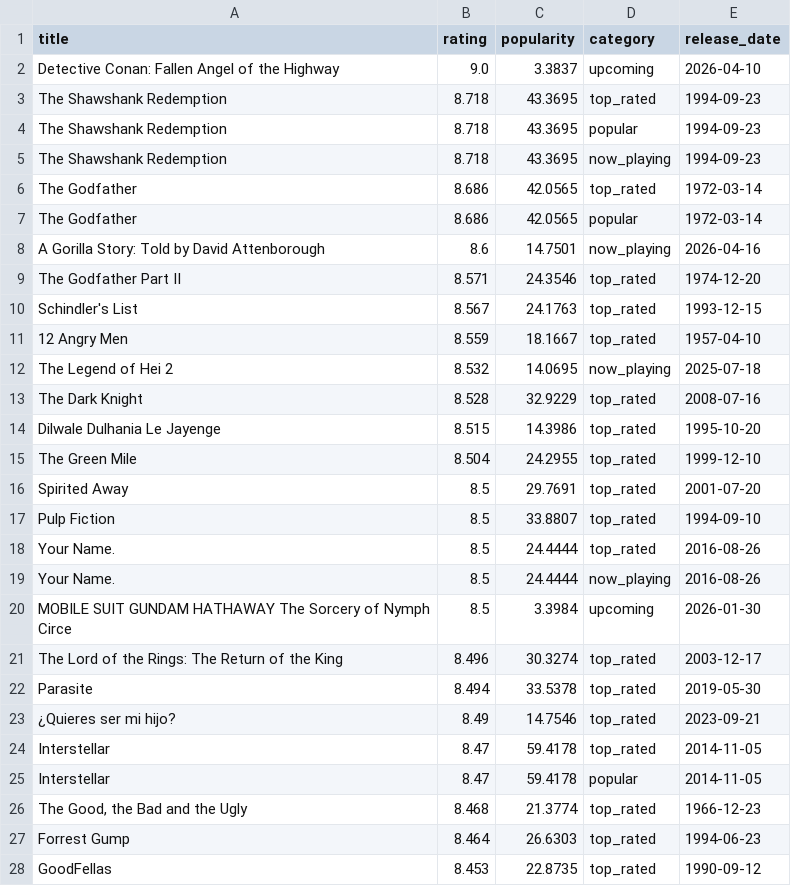
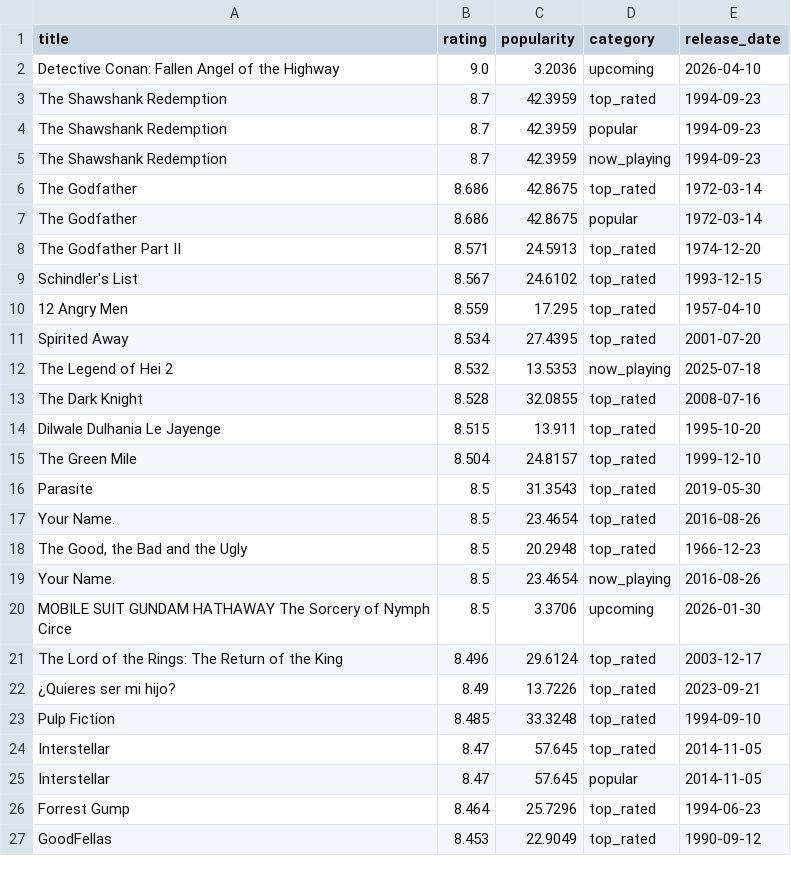
Before and after one commit to KOD-0101/movie-api-automation, a CSV file: top_movies.csv, drawn as a sheet; only a part is shown; the diff covers the shown part only.

```diff
--- a/top_movies.csv
+++ b/top_movies.csv
@@ -1,28 +1,27 @@
 title,rating,popularity,category,release_date
-Detective Conan: Fallen Angel of the Highway,9.0,3.3837,upcoming,2026-04-10
-The Shawshank Redemption,8.718,43.3695,top_rated,1994-09-23
-The Shawshank Redemption,8.718,43.3695,popular,1994-09-23
-The Shawshank Redemption,8.718,43.3695,now_playing,1994-09-23
-The Godfather,8.686,42.0565,top_rated,1972-03-14
-The Godfather,8.686,42.0565,popular,1972-03-14
-A Gorilla Story: Told by David Attenborough,8.6,14.7501,now_playing,2026-04-16
-The Godfather Part II,8.571,24.3546,top_rated,1974-12-20
-Schindler's List,8.567,24.1763,top_rated,1993-12-15
-12 Angry Men,8.559,18.1667,top_rated,1957-04-10
-The Legend of Hei 2,8.532,14.0695,now_playing,2025-07-18
-The Dark Knight,8.528,32.9229,top_rated,2008-07-16
-Dilwale Dulhania Le Jayenge,8.515,14.3986,top_rated,1995-10-20
-The Green Mile,8.504,24.2955,top_rated,1999-12-10
-Spirited Away,8.5,29.7691,top_rated,2001-07-20
-Pulp Fiction,8.5,33.8807,top_rated,1994-09-10
-Your Name.,8.5,24.4444,top_rated,2016-08-26
-Your Name.,8.5,24.4444,now_playing,2016-08-26
-MOBILE SUIT GUNDAM HATHAWAY The Sorcery of Nymph Circe,8.5,3.3984,upcoming,2026-01-30
-The Lord of the Rings: The Return of the King,8.496,30.3274,top_rated,2003-12-17
-Parasite,8.494,33.5378,top_rated,2019-05-30
-¿Quieres ser mi hijo?,8.49,14.7546,top_rated,2023-09-21
-Interstellar,8.47,59.4178,top_rated,2014-11-05
-Interstellar,8.47,59.4178,popular,2014-11-05
-"The Good, the Bad and the Ugly",8.468,21.3774,top_rated,1966-12-23
-Forrest Gump,8.464,26.6303,top_rated,1994-06-23
-GoodFellas,8.453,22.8735,top_rated,1990-09-12
+Detective Conan: Fallen Angel of the Highway,9.0,3.2036,upcoming,2026-04-10
+The Shawshank Redemption,8.7,42.3959,top_rated,1994-09-23
+The Shawshank Redemption,8.7,42.3959,popular,1994-09-23
+The Shawshank Redemption,8.7,42.3959,now_playing,1994-09-23
+The Godfather,8.686,42.8675,top_rated,1972-03-14
+The Godfather,8.686,42.8675,popular,1972-03-14
+The Godfather Part II,8.571,24.5913,top_rated,1974-12-20
+Schindler's List,8.567,24.6102,top_rated,1993-12-15
+12 Angry Men,8.559,17.295,top_rated,1957-04-10
+Spirited Away,8.534,27.4395,top_rated,2001-07-20
+The Legend of Hei 2,8.532,13.5353,now_playing,2025-07-18
+The Dark Knight,8.528,32.0855,top_rated,2008-07-16
+Dilwale Dulhania Le Jayenge,8.515,13.911,top_rated,1995-10-20
+The Green Mile,8.504,24.8157,top_rated,1999-12-10
+Parasite,8.5,31.3543,top_rated,2019-05-30
+Your Name.,8.5,23.4654,top_rated,2016-08-26
+"The Good, the Bad and the Ugly",8.5,20.2948,top_rated,1966-12-23
+Your Name.,8.5,23.4654,now_playing,2016-08-26
+MOBILE SUIT GUNDAM HATHAWAY The Sorcery of Nymph Circe,8.5,3.3706,upcoming,2026-01-30
+The Lord of the Rings: The Return of the King,8.496,29.6124,top_rated,2003-12-17
+¿Quieres ser mi hijo?,8.49,13.7226,top_rated,2023-09-21
+Pulp Fiction,8.485,33.3248,top_rated,1994-09-10
+Interstellar,8.47,57.645,top_rated,2014-11-05
+Interstellar,8.47,57.645,popular,2014-11-05
+Forrest Gump,8.464,25.7296,top_rated,1994-06-23
+GoodFellas,8.453,22.9049,top_rated,1990-09-12
```
Also changed, not shown: 2 added rows, 1 removed row and 24 edited cells elsewhere in this file, 1 other file.
